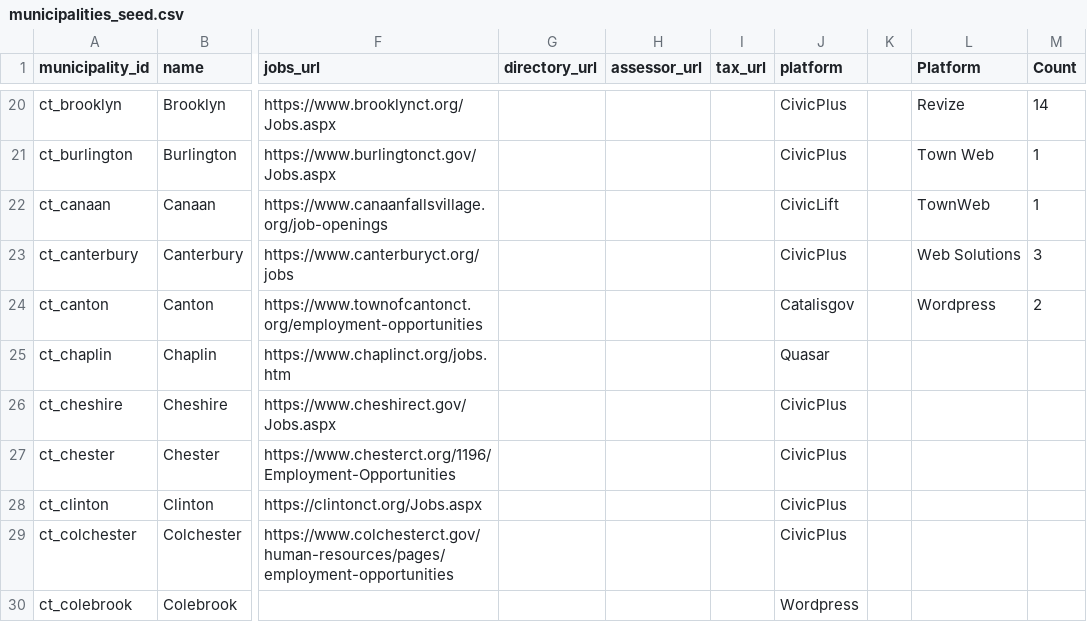
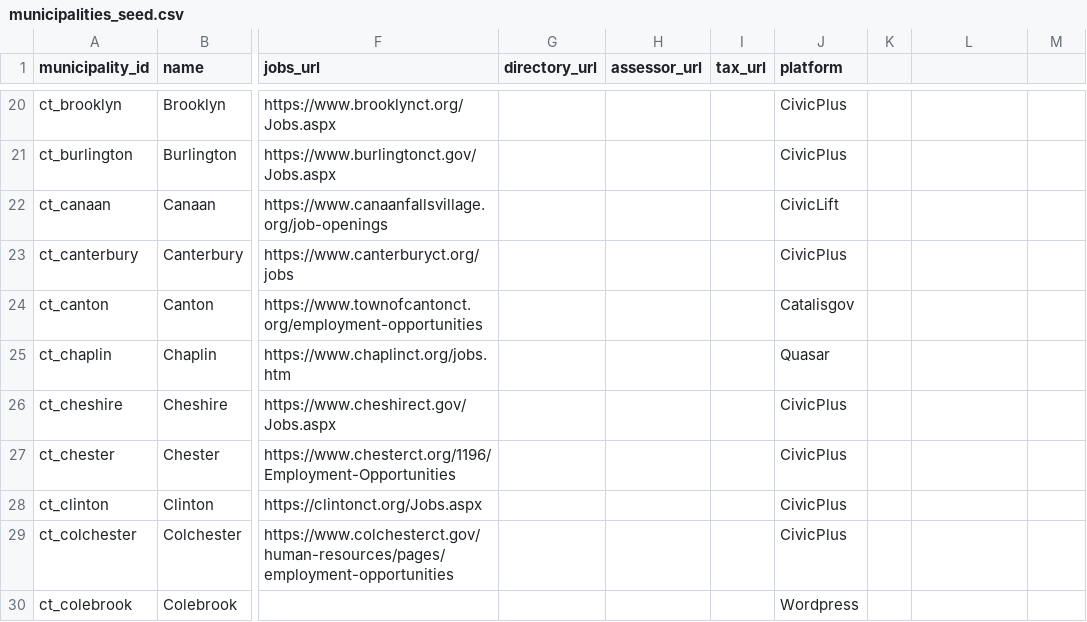
Before and after one commit to WmArmitage/municipal_mapper, a CSV file: config/municipalities_seed.csv, drawn as a sheet; only a part is shown, gaps mark what is left out; the diff covers the shown part only; the diff names each change by its address in the sheet, - before the commit and + after, or states it on an @@ line.

```diff
--- a/config/municipalities_seed.csv
+++ b/config/municipalities_seed.csv
-L1: Platform
+L1: (empty)
-M1: Count
+M1: (empty)
-L20: Revize
+L20: (empty)
-M20: 14
+M20: (empty)
-L21: Town Web
+L21: (empty)
-M21:M22: 1
+M21:M22: (empty)
-L22: TownWeb
+L22: (empty)
-L23: Web Solutions
+L23: (empty)
-M23: 3
+M23: (empty)
-L24: Wordpress
+L24: (empty)
-M24: 2
+M24: (empty)
```
Also changed, not shown: 36 edited cells elsewhere in this file, 23 other files.
